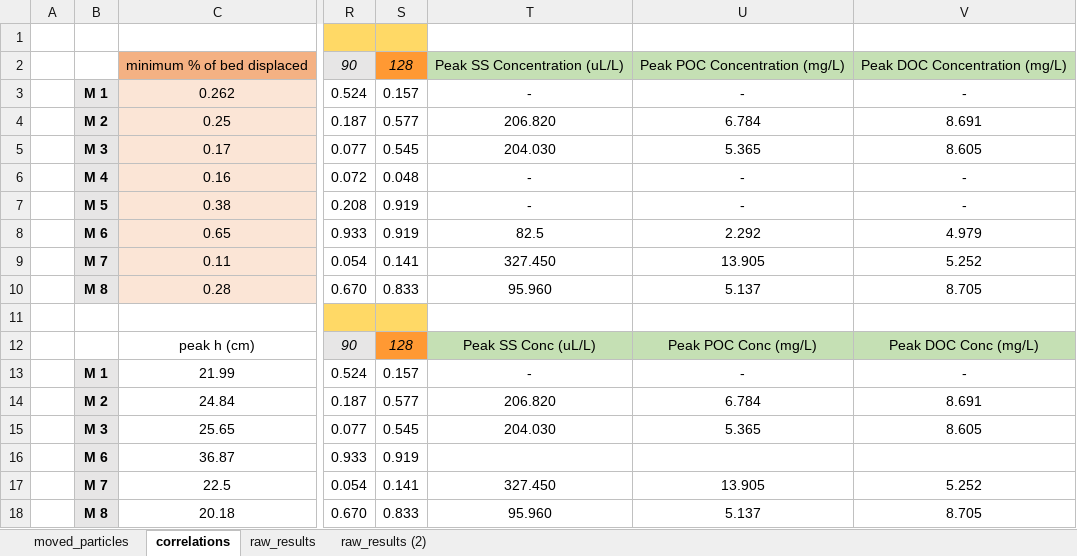
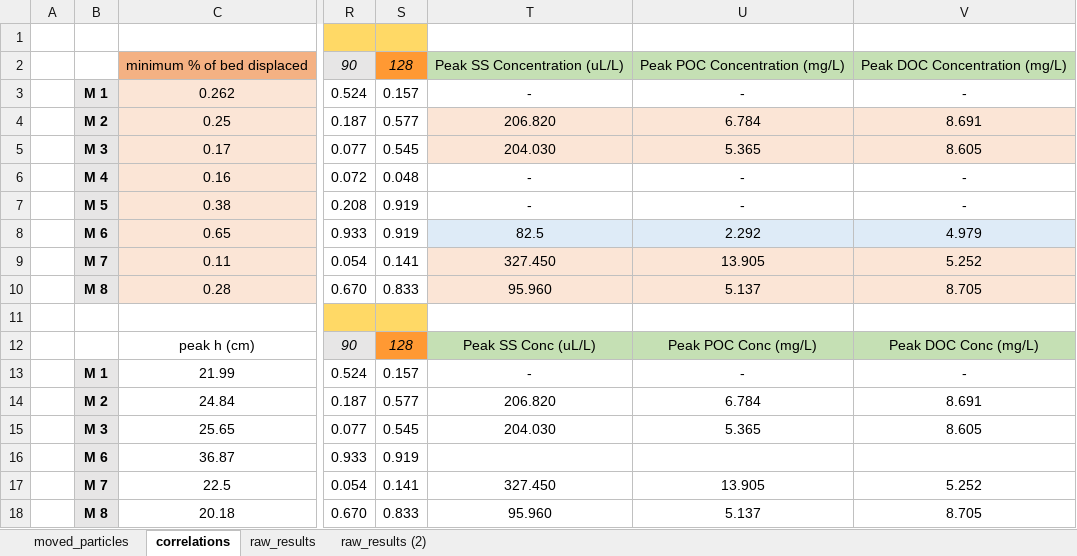
Before and after one commit to nicole-hucke/RFID_tracers, an Excel workbook: particle_movement/results1_moved_particles.xlsx, sheet correlations, drawn as a sheet; only a part is shown, gaps mark what is left out; values as stored, in another font and other column widths than the file's, no borders; charts and pictures not drawn; the diff names each change by its address in the sheet, - before the commit and + after, or states it on an @@ line.

```diff
--- a/particle_movement/results1_moved_particles.xlsx (sheet correlations)
+++ b/particle_movement/results1_moved_particles.xlsx (sheet correlations)
-T4:V5 fill: none
+T4:V5 fill: #FBE5D6
-T8:V8 fill: none
+T8:V8 fill: #DEEBF7
-T9:V10 fill: none
+T9:V10 fill: #FBE5D6
```
Also changed, not shown: charts or pictures, 2 other files.
